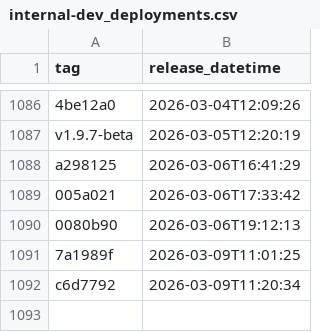
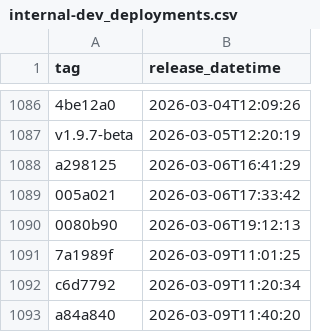
Before and after one commit to NHSDigital/prescriptionsforpatients, a CSV file: _data/internal-dev_deployments.csv, drawn as a sheet; only a part is shown, gaps mark what is left out.

```diff
--- a/_data/internal-dev_deployments.csv
+++ b/_data/internal-dev_deployments.csv
@@ -1092 +1092,2 @@ a298125,2026-03-06T16:41:29
 c6d7792,2026-03-09T11:20:34
+a84a840,2026-03-09T11:40:20
```
Also changed, not shown: 1 other file.
